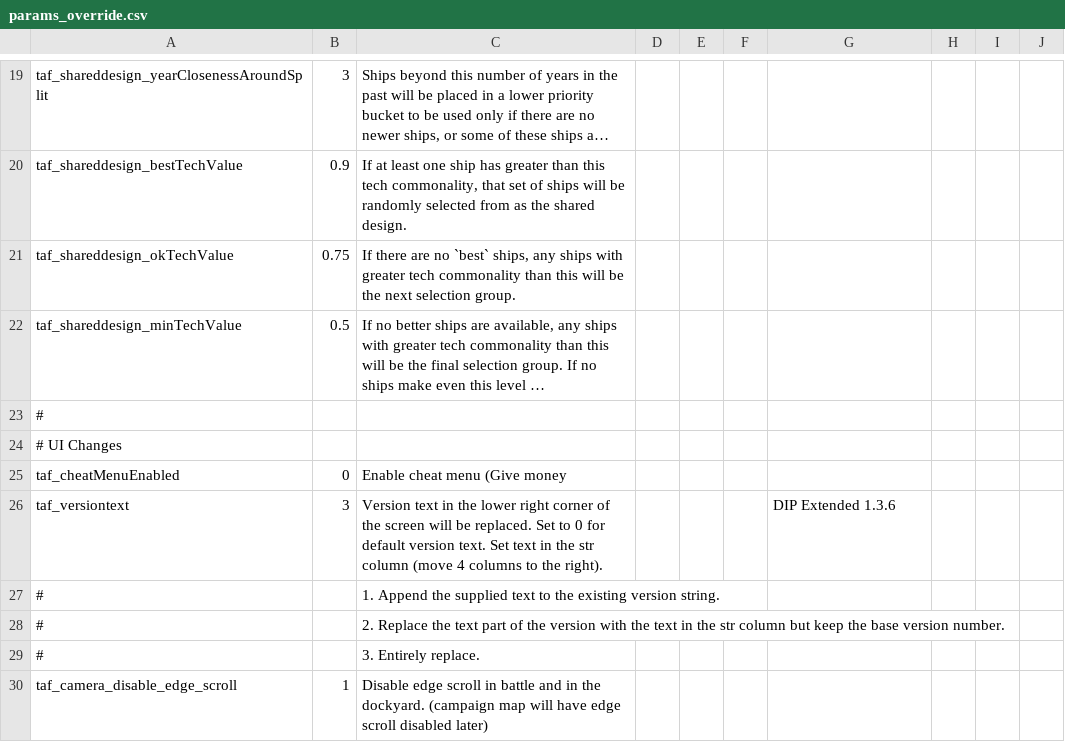
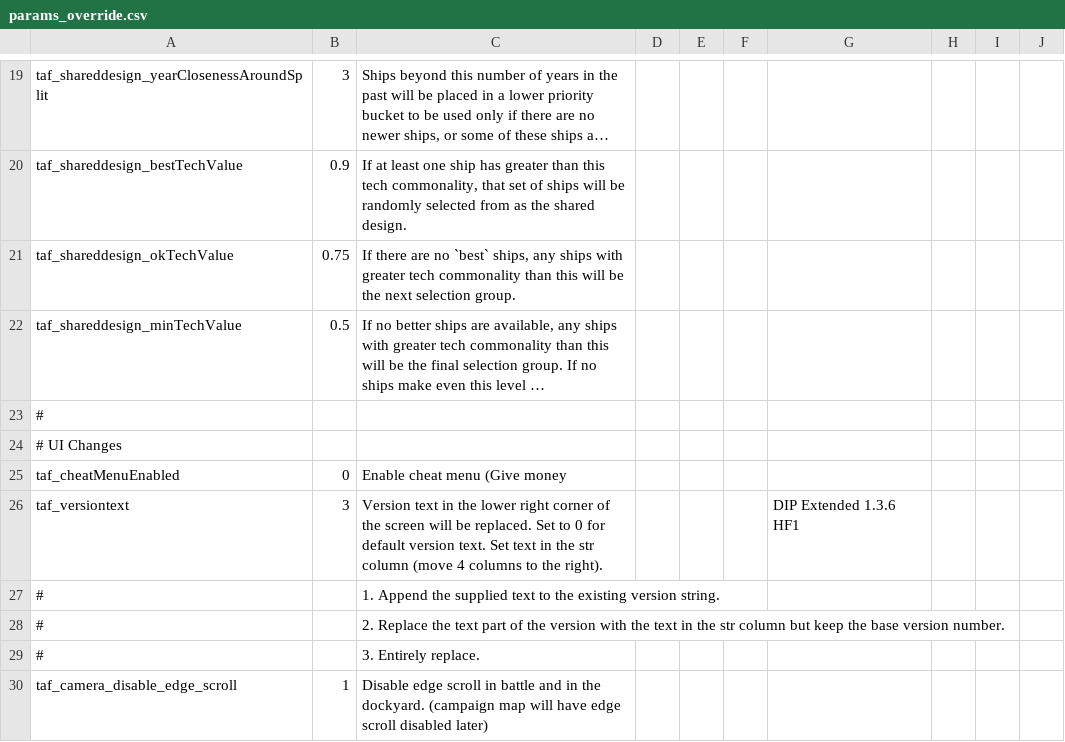
Before and after one commit to brothermunro/Dreadnought-Improvement-Project, a CSV file: params_override.csv, drawn as a sheet; only a part is shown, gaps mark what is left out; long unchanged cells end in …; the diff names each change by its address in the sheet, - before the commit and + after, or states it on an @@ line.

Commit message:
Updated version number

```diff
--- a/params_override.csv
+++ b/params_override.csv
-G26: DIP Extended 1.3.6
+G26: DIP Extended 1.3.6 HF1
```
